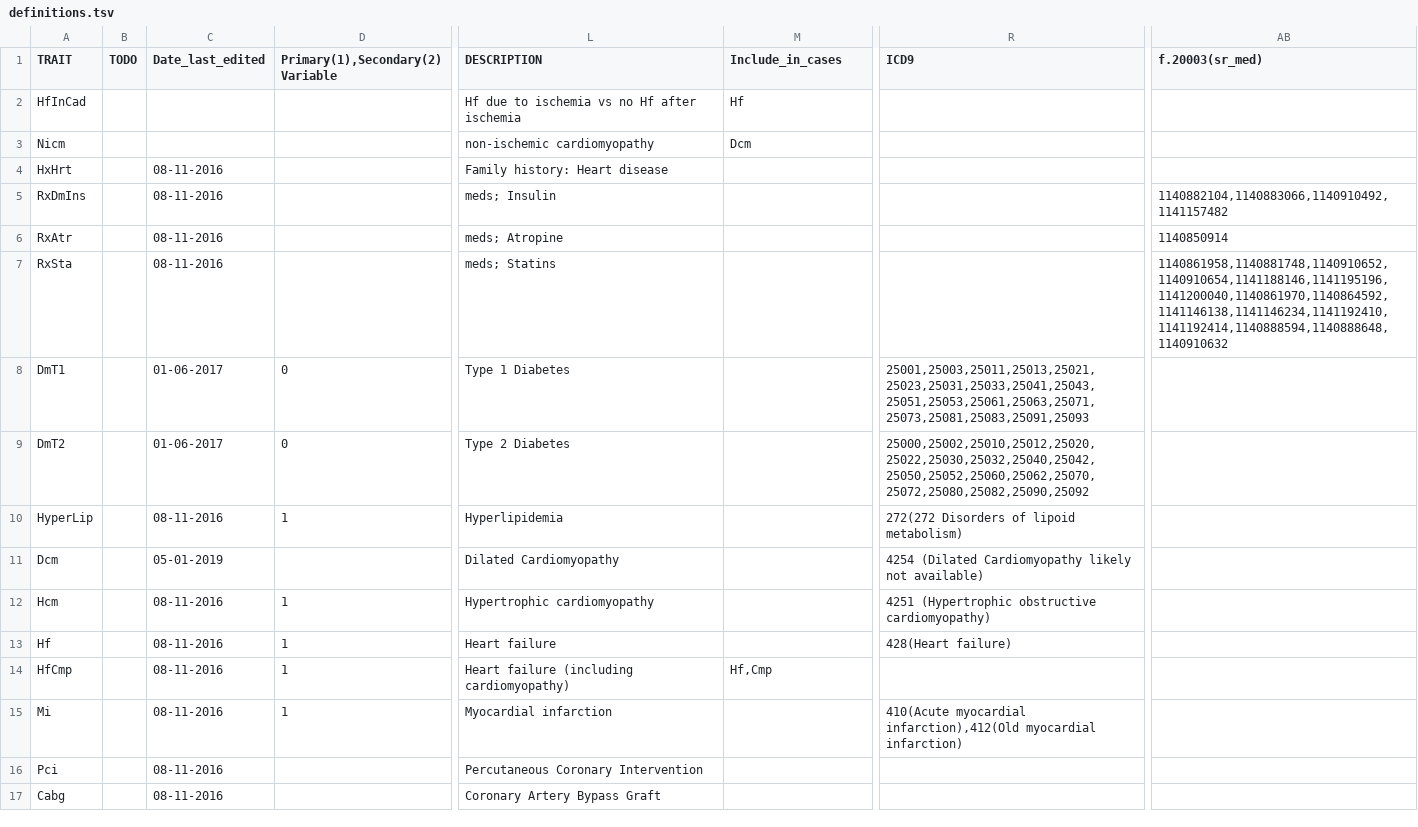
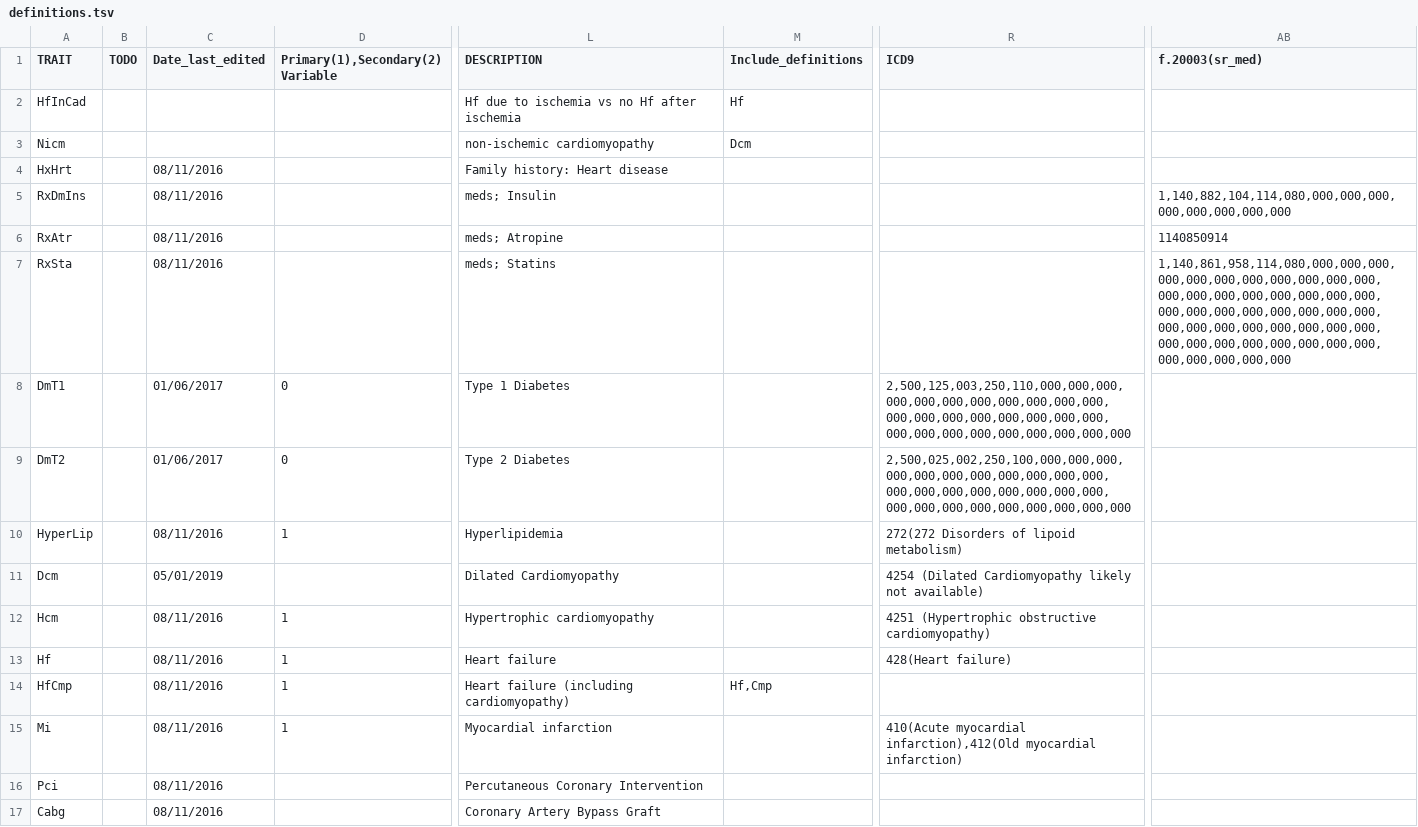
Before and after one commit to niekverw/ukbpheno, a TSV file: definitions.tsv, drawn as a sheet; only a part is shown, gaps mark what is left out; the diff covers the shown part only; the diff names each change by its address in the sheet, - before the commit and + after, or states it on an @@ line.

Commit message:
modify dfDefinitions_processed

```diff
--- a/definitions.tsv
+++ b/definitions.tsv
-M1: Include_in_cases
+M1: Include_definitions
-C4:C7 (Date_last_edited): 08-11-2016
+C4:C7 (Date_last_edited): 08/11/2016
-AB5 (f.20003(sr_med)): 1140882104,1140883066,1140910492,1141157482
+AB5 (f.20003(sr_med)): 1,140,882,104,114,080,000,000,000,000,000,000,000,000
-AB7 (f.20003(sr_med)): 1140861958,1140881748,1140910652,1140910654,1141188146,1141195196,1141200040,1140861970,1140864592,1141146138,1141146234,1141192410,1141192414,1140888594,1140888648,1140910632
+AB7 (f.20003(sr_med)): 1,140,861,958,114,080,000,000,000,000,000,000,000,000,000,000,000,000,000,000,000,000,000,000,000,000,000,000,000,000,000,000,000,000,000,000,000,000,000,000,000,000,000,000,000,000,000,000,000,000,000,000,000,000
-C8:C9 (Date_last_edited): 01-06-2017
+C8:C9 (Date_last_edited): 01/06/2017
-R8 (ICD9): 25001,25003,25011,25013,25021,25023,25031,25033,25041,25043,25051,25053,25061,25063,25071,25073,25081,25083,25091,25093
+R8 (ICD9): 2,500,125,003,250,110,000,000,000,000,000,000,000,000,000,000,000,000,000,000,000,000,000,000,000,000,000,000,000,000,000,000,000,000
-R9 (ICD9): 25000,25002,25010,25012,25020,25022,25030,25032,25040,25042,25050,25052,25060,25062,25070,25072,25080,25082,25090,25092
+R9 (ICD9): 2,500,025,002,250,100,000,000,000,000,000,000,000,000,000,000,000,000,000,000,000,000,000,000,000,000,000,000,000,000,000,000,000,000
-C10 (Date_last_edited): 08-11-2016
+C10 (Date_last_edited): 08/11/2016
-C11 (Date_last_edited): 05-01-2019
+C11 (Date_last_edited): 05/01/2019
-C12:C17 (Date_last_edited): 08-11-2016
+C12:C17 (Date_last_edited): 08/11/2016
```
Also changed, not shown: 34 edited cells elsewhere in this file, 1 other file.
